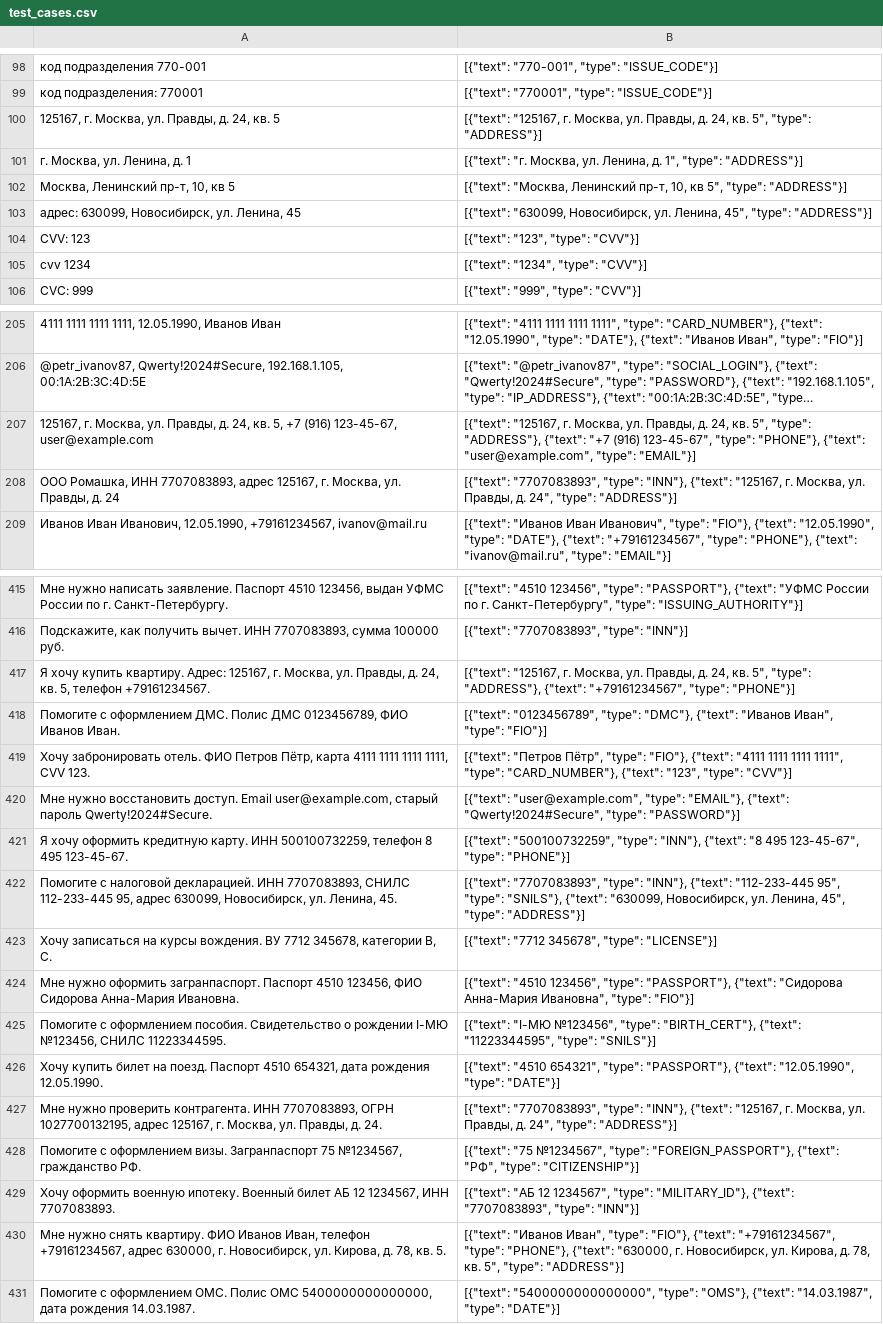
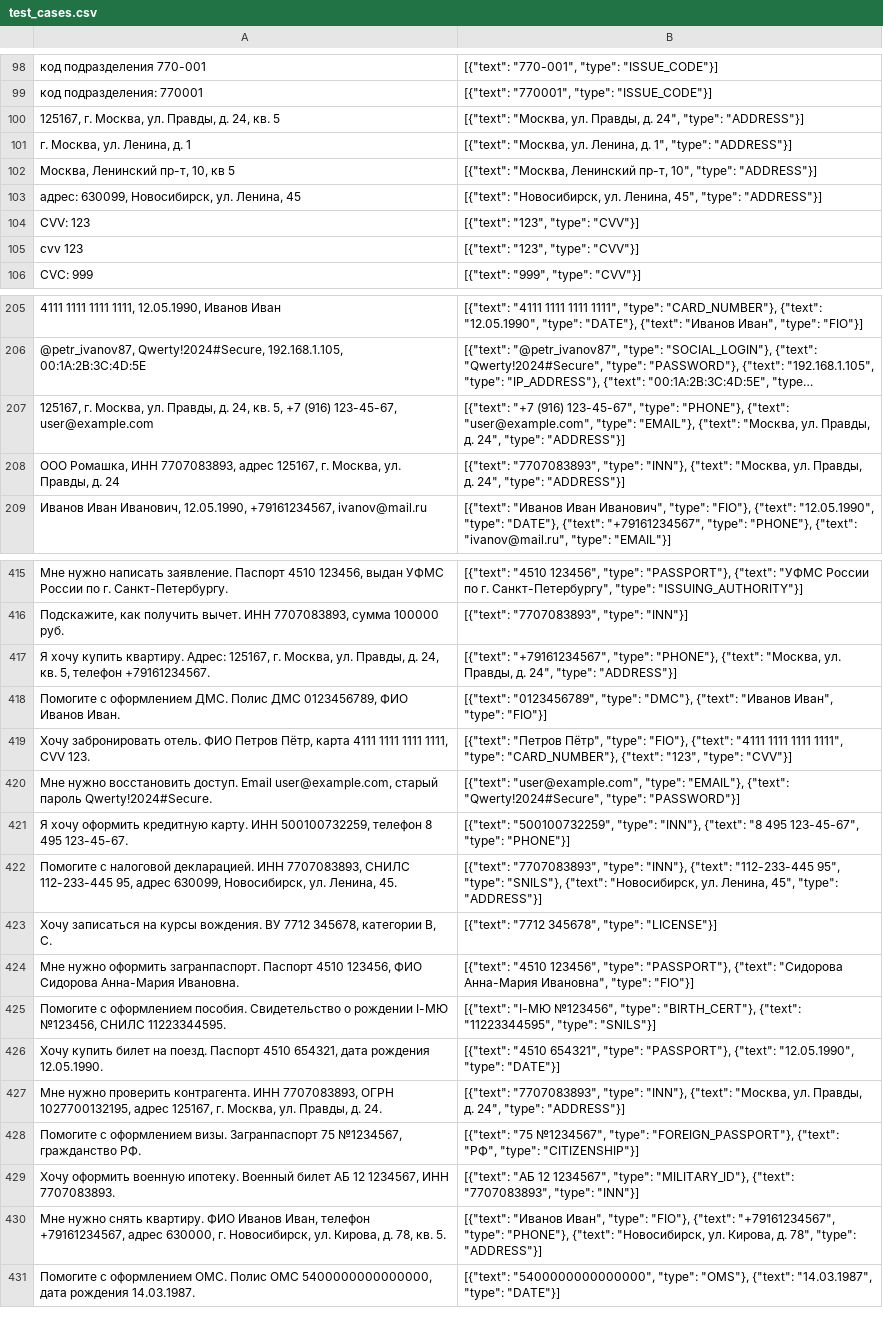
Before and after one commit to FightingFox/alfa_hack, a CSV file: regex-module/test_cases.csv, drawn as a sheet; only a part is shown, gaps mark what is left out; long unchanged cells end in …; the diff covers the shown part only; the diff names each change by its address in the sheet, - before the commit and + after, or states it on an @@ line.

```diff
--- a/regex-module/test_cases.csv
+++ b/regex-module/test_cases.csv
-B100: [{"text": "125167, г. Москва, ул. Правды, д. 24, кв. 5", "type": "ADDRESS"}]
+B100: [{"text": "Москва, ул. Правды, д. 24", "type": "ADDRESS"}]
-B101: [{"text": "г. Москва, ул. Ленина,…
+B101: [{"text": "Москва, ул. Ленина,…
-B102: …Ленинский пр-т, 10, кв 5", "type": "ADDRESS"}]
+B102: …Ленинский пр-т, 10", "type": "ADDRESS"}]
-B103: [{"text": "630099, Новосибирск, ул. Ленина,…
+B103: [{"text": "Новосибирск, ул. Ленина,…
-A105: cvv 1234
+A105: cvv 123
-B105: [{"text": "1234", "type": "CVV"}]
+B105: [{"text": "123", "type": "CVV"}]
-B207: [{"text": "125167, г. Москва, ул. Правды, д. 24, кв. 5", "type": "ADDRESS"}, {"text": "+7 (916) 123-45-67", "type": "PHONE"}, {"text": "user@example.com", "type": "EMAIL"}]
+B207: [{"text": "+7 (916) 123-45-67", "type": "PHONE"}, {"text": "user@example.com", "type": "EMAIL"}, {"text": "Москва, ул. Правды, д. 24", "type": "ADDRESS"}]
-B208: …"INN"}, {"text": "125167, г. Москва, ул. Правды,…
+B208: …"INN"}, {"text": "Москва, ул. Правды,…
-B417: [{"text": "125167, г. Москва, ул. Правды, д. 24, кв. 5", "type": "ADDRESS"}, {"text": "+79161234567", "type": "PHONE"}]
+B417: [{"text": "+79161234567", "type": "PHONE"}, {"text": "Москва, ул. Правды, д. 24", "type": "ADDRESS"}]
-B422: …"SNILS"}, {"text": "630099, Новосибирск, ул. Ленина,…
+B422: …"SNILS"}, {"text": "Новосибирск, ул. Ленина,…
-B427: …"INN"}, {"text": "125167, г. Москва, ул. Правды,…
+B427: …"INN"}, {"text": "Москва, ул. Правды,…
-B430: …"PHONE"}, {"text": "630000, г. Новосибирск, ул. Кирова, д. 78, кв. 5", "type": "ADDRESS"}]
+B430: …"PHONE"}, {"text": "Новосибирск, ул. Кирова, д. 78", "type": "ADDRESS"}]
```
Also changed, not shown: 17 edited cells elsewhere in this file, 13 other files.
